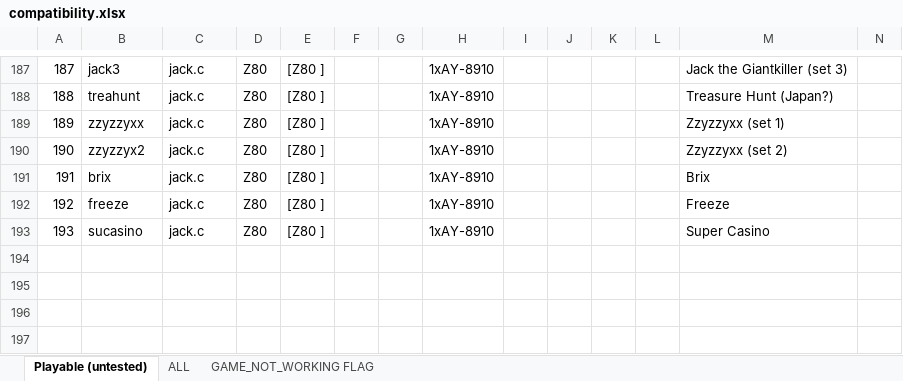
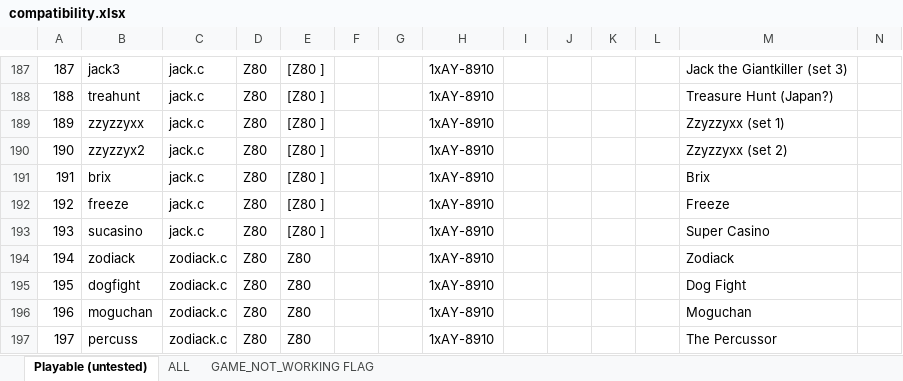
Before and after one commit to georgemoralis/arcadeflex, an Excel workbook: 0.36/compatibility.xlsx, sheet Playable (untested), drawn as a sheet; only a part is shown, gaps mark what is left out; values as stored, in another font and other column widths than the file's, no borders; rows hold the shown columns only; the diff names each change by its address in the sheet, - before the commit and + after, or states it on an @@ line.

Commit message:
036 : zodiack driver

```diff
--- a/0.36/compatibility.xlsx (sheet Playable (untested))
+++ b/0.36/compatibility.xlsx (sheet Playable (untested))
+row 194: 194 | zodiack | zodiack.c | Z80 | Z80 |  |  | 1xAY-8910 |  |  |  |  | Zodiack
+row 195: 195 | dogfight | zodiack.c | Z80 | Z80 |  |  | 1xAY-8910 |  |  |  |  | Dog Fight
+row 196: 196 | moguchan | zodiack.c | Z80 | Z80 |  |  | 1xAY-8910 |  |  |  |  | Moguchan
+row 197: 197 | percuss | zodiack.c | Z80 | Z80 |  |  | 1xAY-8910 |  |  |  |  | The Percussor
```
Also changed, not shown: sheet ALL, 6 other files.
